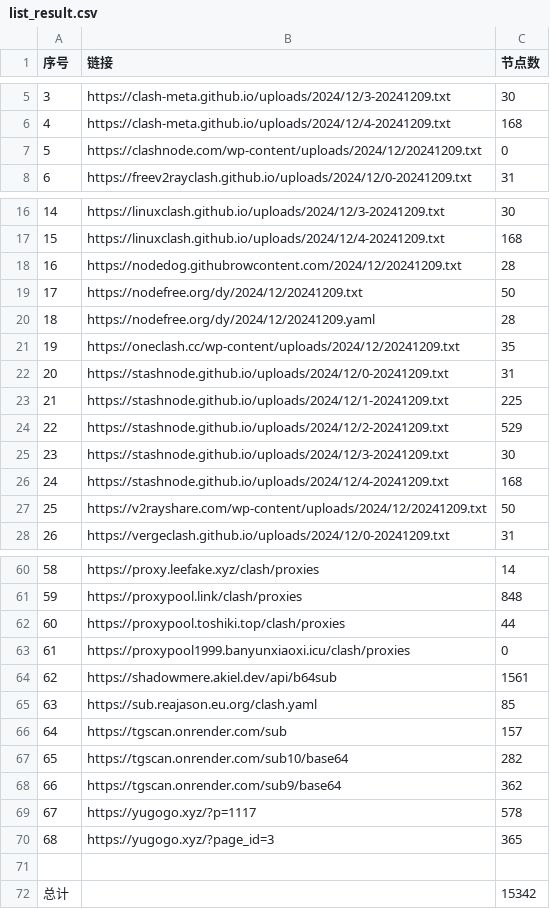
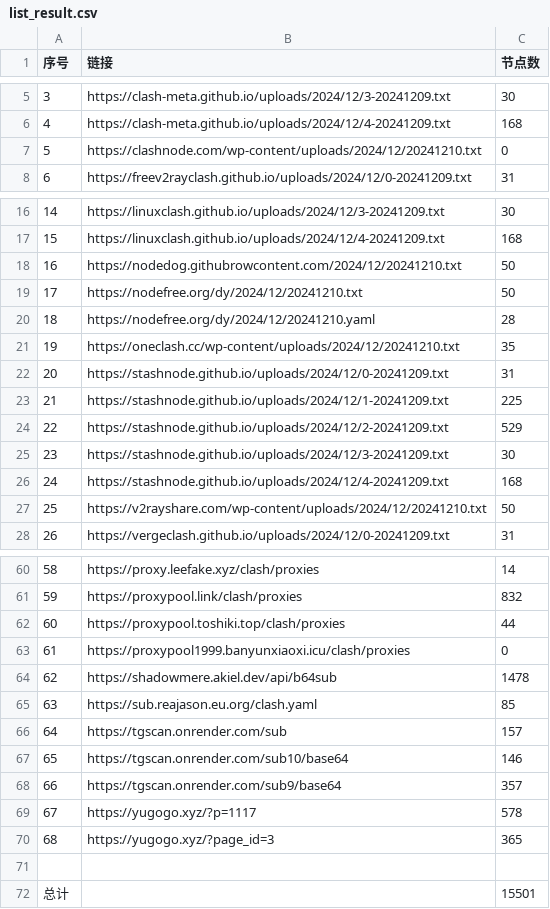
Before and after one commit to qjlxg/ss3, a CSV file: list_result.csv, drawn as a sheet; only a part is shown, gaps mark what is left out; the diff covers the shown part only.

```diff
--- a/list_result.csv
+++ b/list_result.csv
@@ -6,3 +6,3 @@
 4,https://clash-meta.github.io/uploads/2024/12/4-20241209.txt,168
-5,https://clashnode.com/wp-content/uploads/2024/12/20241209.txt,0
+5,https://clashnode.com/wp-content/uploads/2024/12/20241210.txt,0
 6,https://freev2rayclash.github.io/uploads/2024/12/0-20241209.txt,31
@@ -17,6 +17,6 @@
 15,https://linuxclash.github.io/uploads/2024/12/4-20241209.txt,168
-16,https://nodedog.githubrowcontent.com/2024/12/20241209.txt,28
-17,https://nodefree.org/dy/2024/12/20241209.txt,50
-18,https://nodefree.org/dy/2024/12/20241209.yaml,28
-19,https://oneclash.cc/wp-content/uploads/2024/12/20241209.txt,35
+16,https://nodedog.githubrowcontent.com/2024/12/20241210.txt,50
+17,https://nodefree.org/dy/2024/12/20241210.txt,50
+18,https://nodefree.org/dy/2024/12/20241210.yaml,28
+19,https://oneclash.cc/wp-content/uploads/2024/12/20241210.txt,35
 20,https://stashnode.github.io/uploads/2024/12/0-20241209.txt,31
@@ -26,3 +26,3 @@
 24,https://stashnode.github.io/uploads/2024/12/4-20241209.txt,168
-25,https://v2rayshare.com/wp-content/uploads/2024/12/20241209.txt,50
+25,https://v2rayshare.com/wp-content/uploads/2024/12/20241210.txt,50
 26,https://vergeclash.github.io/uploads/2024/12/0-20241209.txt,31
@@ -60,10 +60,10 @@
 58,https://proxy.leefake.xyz/clash/proxies,14
-59,https://proxypool.link/clash/proxies,848
+59,https://proxypool.link/clash/proxies,832
 60,https://proxypool.toshiki.top/clash/proxies,44
 61,https://proxypool1999.banyunxiaoxi.icu/clash/proxies,0
-62,https://shadowmere.akiel.dev/api/b64sub,1561
+62,https://shadowmere.akiel.dev/api/b64sub,1478
 63,https://sub.reajason.eu.org/clash.yaml,85
 64,https://tgscan.onrender.com/sub,157
-65,https://tgscan.onrender.com/sub10/base64,282
-66,https://tgscan.onrender.com/sub9/base64,362
+65,https://tgscan.onrender.com/sub10/base64,146
+66,https://tgscan.onrender.com/sub9/base64,357
 67,https://yugogo.xyz/?p=1117,578
@@ -71,2 +71,2 @@
 
-总计,,15342
+总计,,15501
```
Also changed, not shown: 27 edited cells elsewhere in this file, 19 other files.
